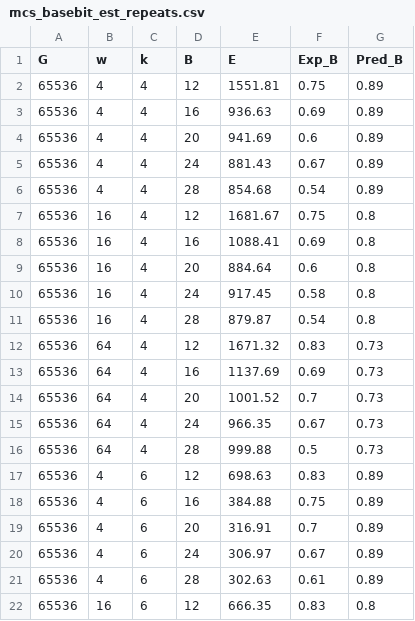
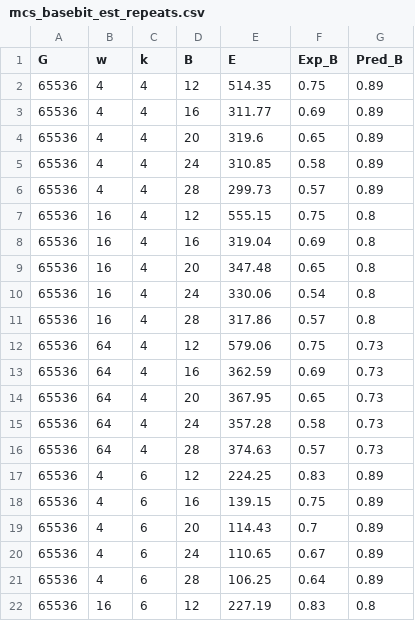
Before and after one commit to ksahlin/misc, a CSV file: mcs/mcs_basebit_est_repeats.csv, drawn as a sheet; only a part is shown; the diff covers the shown part only.

```diff
--- a/mcs/mcs_basebit_est_repeats.csv
+++ b/mcs/mcs_basebit_est_repeats.csv
@@ -1,22 +1,22 @@
 G,w,k,B,E,Exp_B,Pred_B
-65536,4,4,12,1551.81,0.75,0.89
-65536,4,4,16,936.63,0.69,0.89
-65536,4,4,20,941.69,0.6,0.89
-65536,4,4,24,881.43,0.67,0.89
-65536,4,4,28,854.68,0.54,0.89
-65536,16,4,12,1681.67,0.75,0.8
-65536,16,4,16,1088.41,0.69,0.8
-65536,16,4,20,884.64,0.6,0.8
-65536,16,4,24,917.45,0.58,0.8
-65536,16,4,28,879.87,0.54,0.8
-65536,64,4,12,1671.32,0.83,0.73
-65536,64,4,16,1137.69,0.69,0.73
-65536,64,4,20,1001.52,0.7,0.73
-65536,64,4,24,966.35,0.67,0.73
-65536,64,4,28,999.88,0.5,0.73
-65536,4,6,12,698.63,0.83,0.89
-65536,4,6,16,384.88,0.75,0.89
-65536,4,6,20,316.91,0.7,0.89
-65536,4,6,24,306.97,0.67,0.89
-65536,4,6,28,302.63,0.61,0.89
-65536,16,6,12,666.35,0.83,0.8
+65536,4,4,12,514.35,0.75,0.89
+65536,4,4,16,311.77,0.69,0.89
+65536,4,4,20,319.6,0.65,0.89
+65536,4,4,24,310.85,0.58,0.89
+65536,4,4,28,299.73,0.57,0.89
+65536,16,4,12,555.15,0.75,0.8
+65536,16,4,16,319.04,0.69,0.8
+65536,16,4,20,347.48,0.65,0.8
+65536,16,4,24,330.06,0.54,0.8
+65536,16,4,28,317.86,0.57,0.8
+65536,64,4,12,579.06,0.75,0.73
+65536,64,4,16,362.59,0.69,0.73
+65536,64,4,20,367.95,0.65,0.73
+65536,64,4,24,357.28,0.58,0.73
+65536,64,4,28,374.63,0.57,0.73
+65536,4,6,12,224.25,0.83,0.89
+65536,4,6,16,139.15,0.75,0.89
+65536,4,6,20,114.43,0.7,0.89
+65536,4,6,24,110.65,0.67,0.89
+65536,4,6,28,106.25,0.64,0.89
+65536,16,6,12,227.19,0.83,0.8
```
Also changed, not shown: 33 edited cells elsewhere in this file, mcs/mcs_basebit_est_uniform.csv, 2 other files.
